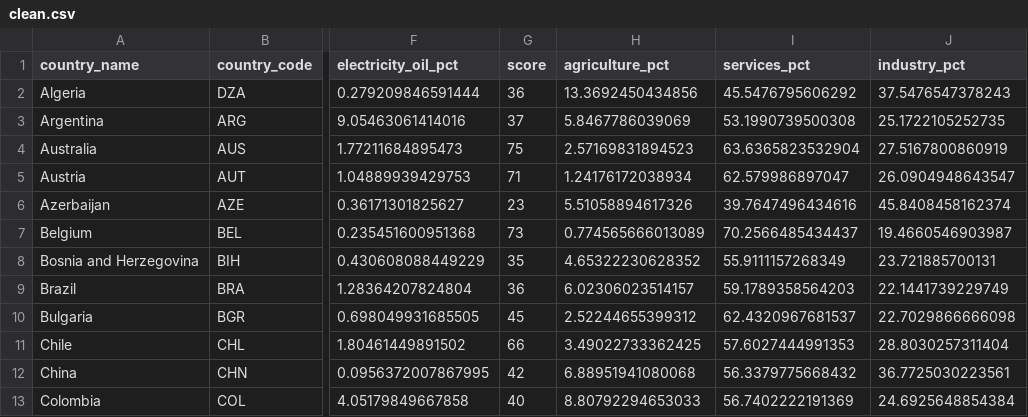
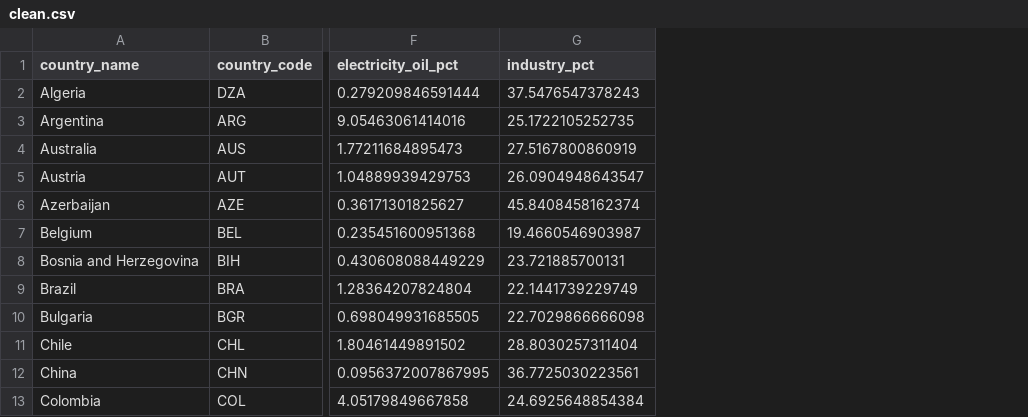
Before and after one commit to AaronNile/DELETEMOREDATA, a CSV file: clean.csv, drawn as a sheet; only a part is shown, gaps mark what is left out; the diff names each change by its address in the sheet, - before the commit and + after, or states it on an @@ line.

Commit message:
Add files via upload

```diff
--- a/clean.csv
+++ b/clean.csv
-column G (score), rows 2-13: 36 | 37 | 75 | 71 | 23 | 73 | 35 | 36 | 45 | 66 | 42 | 40
-column H (agriculture_pct), rows 2-13: 13.3692450434856 | 5.8467786039069 | 2.57169831894523 | 1.24176172038934 | 5.51058894617326 | 0.774565666013089 | 4.65322230628352 | 6.02306023514157 | 2.52244655399312 | 3.49022733362425 | 6.88951941080068 | 8.80792294653033
-column I (services_pct), rows 2-13: 45.5476795606292 | 53.1990739500308 | 63.6365823532904 | 62.579986897047 | 39.7647496434616 | 70.2566485434437 | 55.9111157268349 | 59.1789358564203 | 62.4320967681537 | 57.6027444991353 | 56.3379775668432 | 56.7402222191369
```
